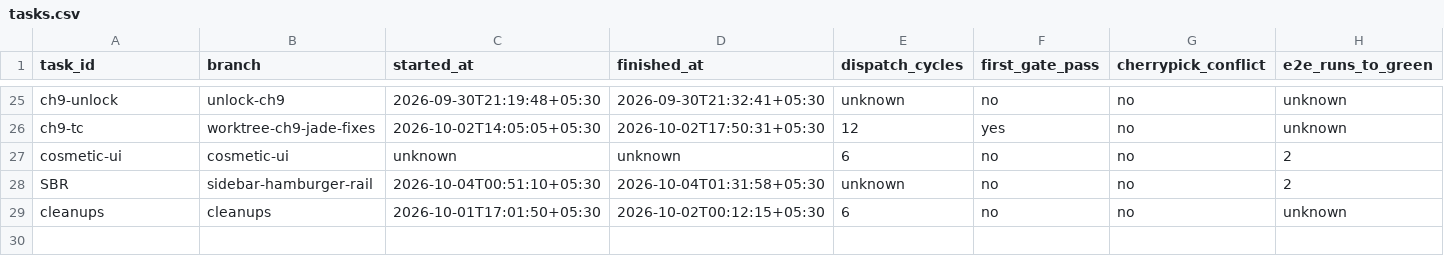
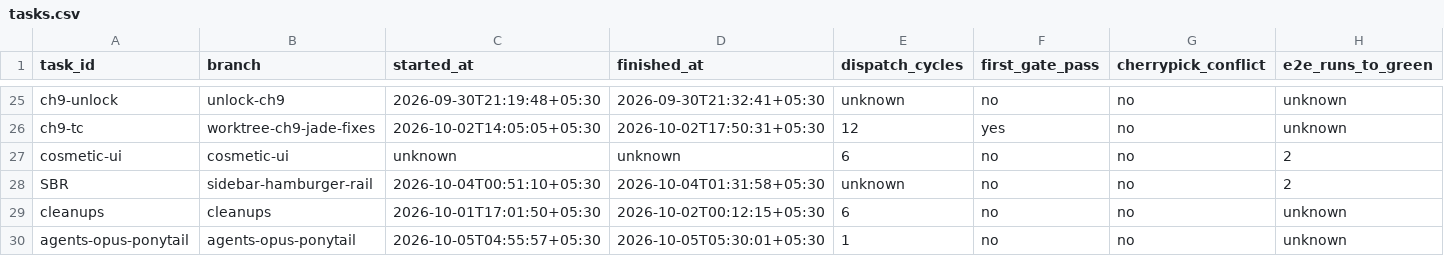
Before and after one commit to ShubhamKr07/network-optimization-studio, a CSV file: docs/superpowers/metrics/tasks.csv, drawn as a sheet; only a part is shown, gaps mark what is left out; rows hold the shown columns only; the diff names each change by its address in the sheet, - before the commit and + after, or states it on an @@ line.

```diff
--- a/docs/superpowers/metrics/tasks.csv
+++ b/docs/superpowers/metrics/tasks.csv
+row 30: agents-opus-ponytail | agents-opus-ponytail | 2026-10-05T04:55:57+05:30 | 2026-10-05T05:30:01+05:30 | 1 | no | no | unknown
```
Also changed, not shown: docs/superpowers/metrics/failures.csv, docs/superpowers/metrics/permissions.csv.
